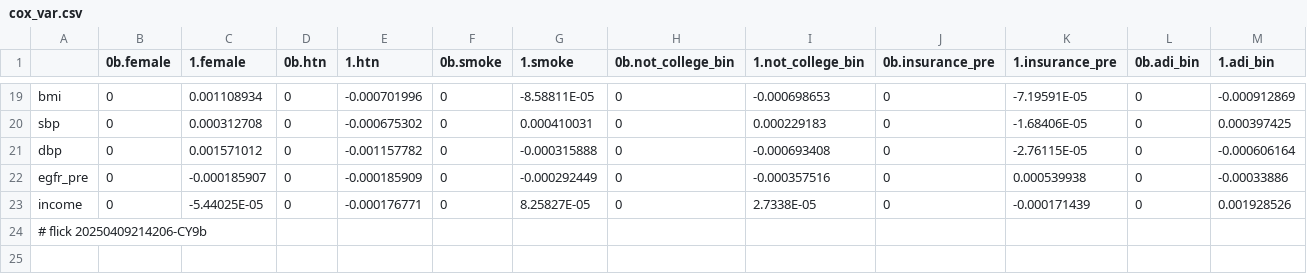
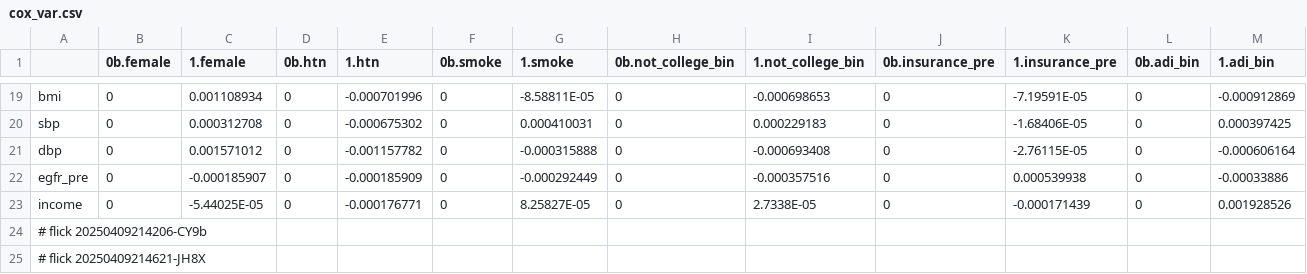
Before and after one commit to abikesa/mole, a CSV file: kitabo/ensi/testbin/test4/assets/csv/cox_var.csv, drawn as a sheet; only a part is shown, gaps mark what is left out; rows hold the shown columns only; the diff names each change by its address in the sheet, - before the commit and + after, or states it on an @@ line.

Commit message:
kitabo/ensi/testbin/test4/assets/csv/cox_var.csv

```diff
--- a/kitabo/ensi/testbin/test4/assets/csv/cox_var.csv
+++ b/kitabo/ensi/testbin/test4/assets/csv/cox_var.csv
+row 25: # flick 20250409214621-JH8X
```
